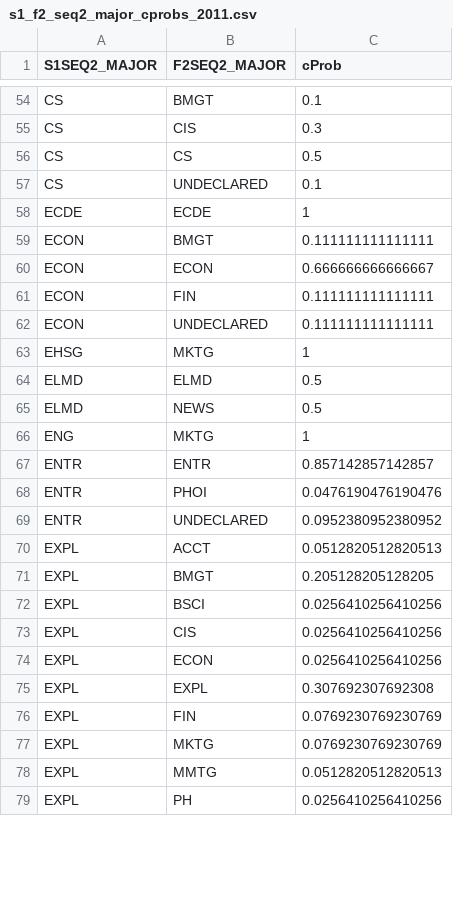
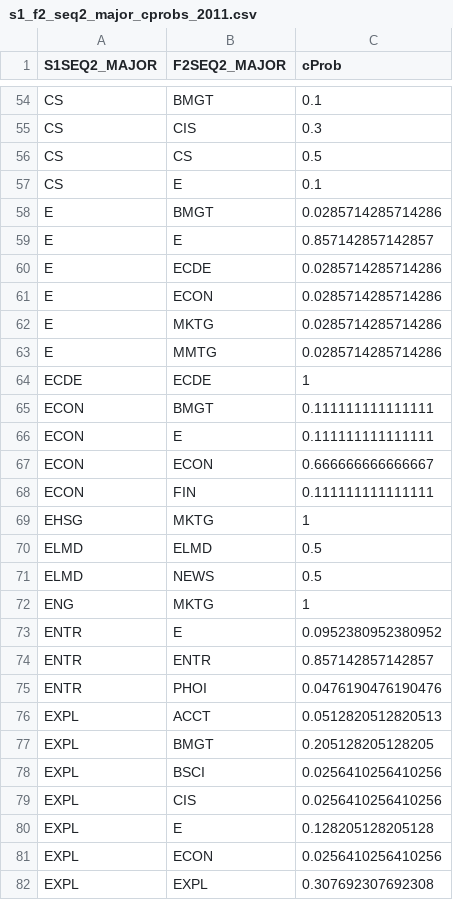
Before and after one commit to nicksspirit/ReKSU, a CSV file: distributions/data/s1_f2_seq2_major_cprobs_2011.csv, drawn as a sheet; only a part is shown, gaps mark what is left out; the shorter side is filled out with more unchanged rows; the diff covers the shown part only.

```diff
--- a/distributions/data/s1_f2_seq2_major_cprobs_2011.csv
+++ b/distributions/data/s1_f2_seq2_major_cprobs_2011.csv
@@ -56,8 +56,14 @@
 "CS","CS",0.5
-"CS","UNDECLARED",0.1
+"CS","E",0.1
+"E","BMGT",0.0285714285714286
+"E","E",0.857142857142857
+"E","ECDE",0.0285714285714286
+"E","ECON",0.0285714285714286
+"E","MKTG",0.0285714285714286
+"E","MMTG",0.0285714285714286
 "ECDE","ECDE",1
 "ECON","BMGT",0.111111111111111
+"ECON","E",0.111111111111111
 "ECON","ECON",0.666666666666667
 "ECON","FIN",0.111111111111111
-"ECON","UNDECLARED",0.111111111111111
 "EHSG","MKTG",1
@@ -66,5 +72,5 @@
 "ENG","MKTG",1
+"ENTR","E",0.0952380952380952
 "ENTR","ENTR",0.857142857142857
 "ENTR","PHOI",0.0476190476190476
-"ENTR","UNDECLARED",0.0952380952380952
 "EXPL","ACCT",0.0512820512820513
@@ -73,2 +79,3 @@
 "EXPL","CIS",0.0256410256410256
+"EXPL","E",0.128205128205128
 "EXPL","ECON",0.0256410256410256
```
Also changed, not shown: 8 added rows, 15 removed rows and 5 edited cells elsewhere in this file, distributions/data/f2_s2_seq2_major_cprobs_2011.csv, distributions/data/f5_s5_seq2_major_cprobs_2011.csv, 12 other files.
